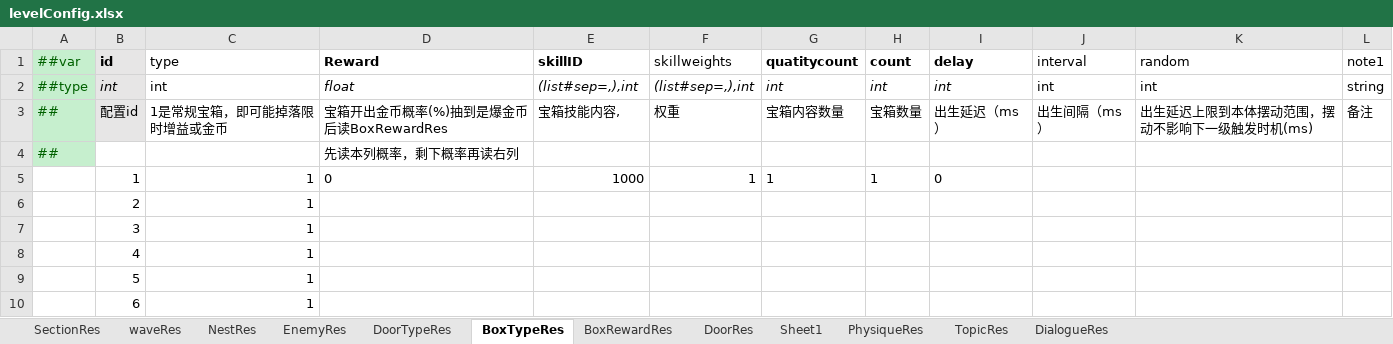
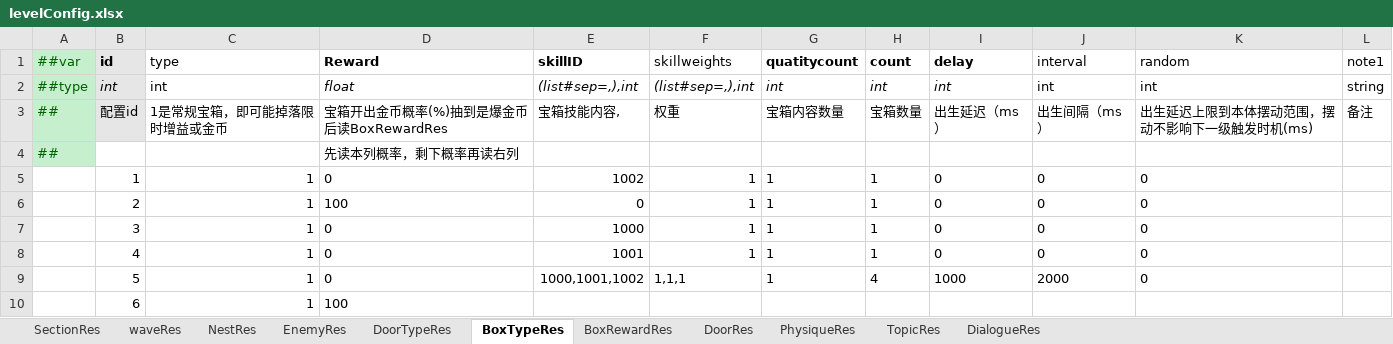
Before and after one commit to MaxiaoKui-Name/HitZombies, an Excel workbook: Luban/MiniTemplate/Datas/levelConfig.xlsx, sheet BoxTypeRes, drawn as a sheet; values as stored, in another font and other column widths than the file's, no borders; the diff names each change by its address in the sheet, - before the commit and + after, or states it on an @@ line.

```diff
--- a/Luban/MiniTemplate/Datas/levelConfig.xlsx (sheet BoxTypeRes)
+++ b/Luban/MiniTemplate/Datas/levelConfig.xlsx (sheet BoxTypeRes)
-sheet tab: Sheet1
-E5 (skillID): 1000
+E5 (skillID): 1002
-J5:J8 (interval): (empty)
+J5:J8 (interval): 0
-K5:K9 (random): (empty)
+K5:K9 (random): 0
-D6 (Reward): (empty)
+D6 (Reward): 100
-E6 (skillID): (empty)
+E6 (skillID): 0
-F6:F8 (skillweights): (empty)
+F6:F8 (skillweights): 1
-G6:G9 (quatitycount): (empty)
+G6:G9 (quatitycount): 1
-H6:H8 (count): (empty)
+H6:H8 (count): 1
-I6:I8 (delay): (empty)
+I6:I8 (delay): 0
-D7:D9 (Reward): (empty)
+D7:D9 (Reward): 0
-E7 (skillID): (empty)
+E7 (skillID): 1000
-E8 (skillID): (empty)
+E8 (skillID): 1001
-E9 (skillID): (empty)
+E9 (skillID): 1000,1001,1002
-F9 (skillweights): (empty)
+F9 (skillweights): 1,1,1
-H9 (count): (empty)
+H9 (count): 4
-I9 (delay): (empty)
+I9 (delay): 1000
-J9 (interval): (empty)
+J9 (interval): 2000
-D10 (Reward): (empty)
+D10 (Reward): 100
```
Also changed, not shown: sheet NestRes, sheet DoorTypeRes, sheet EnemyRes, sheet SectionRes, sheet DoorRes, 24 other files.
